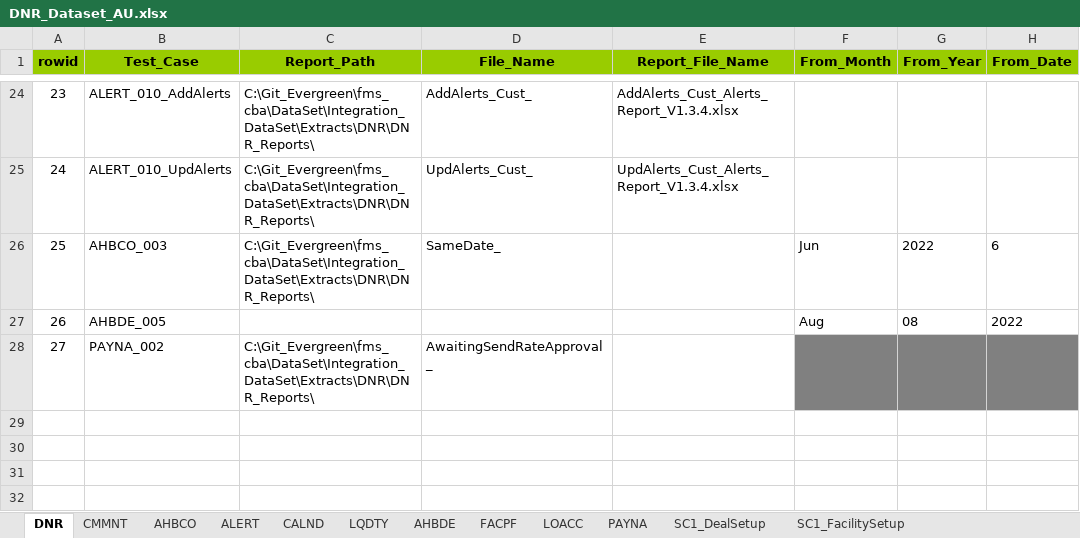
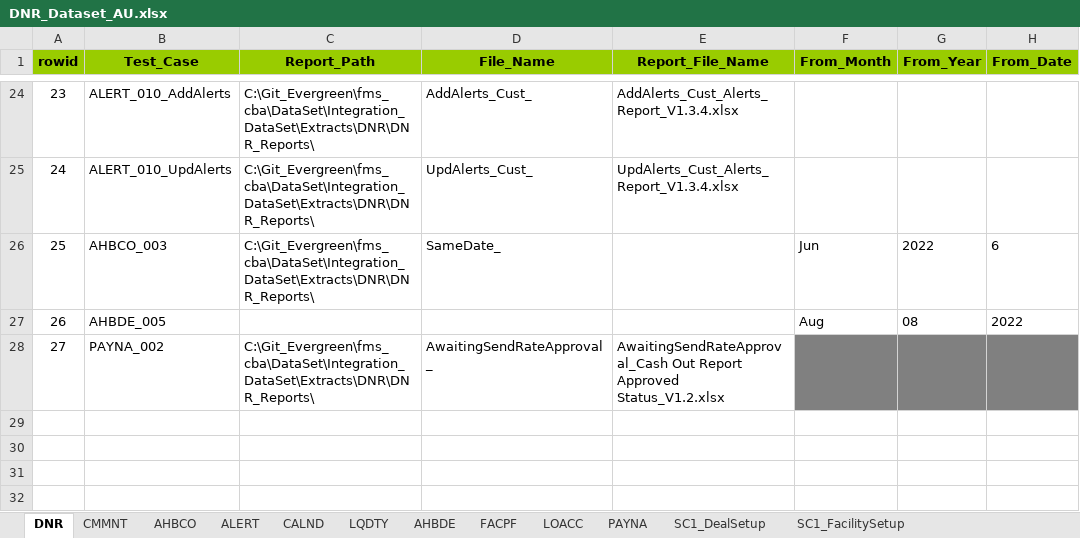
Before and after one commit to shirleenhong/automation-loan-application-cba, an Excel workbook: DataSet/Integration_DataSet/Extracts/DNR/DNR_Dataset_AU.xlsx, sheet DNR, drawn as a sheet; only a part is shown, gaps mark what is left out; values as stored, in another font and other column widths than the file's, no borders; the diff names each change by its address in the sheet, - before the commit and + after, or states it on an @@ line.

Commit message:
GDE-7974
- Report Validation for PAYNA_002

```diff
--- a/DataSet/Integration_DataSet/Extracts/DNR/DNR_Dataset_AU.xlsx (sheet DNR)
+++ b/DataSet/Integration_DataSet/Extracts/DNR/DNR_Dataset_AU.xlsx (sheet DNR)
-E28 (Report_File_Name): (empty)
+E28 (Report_File_Name): AwaitingSendRateApproval_Cash Out Report Approved Status_V1.2.xlsx
```
Also changed, not shown: sheet PAYNA, 4 other files.
